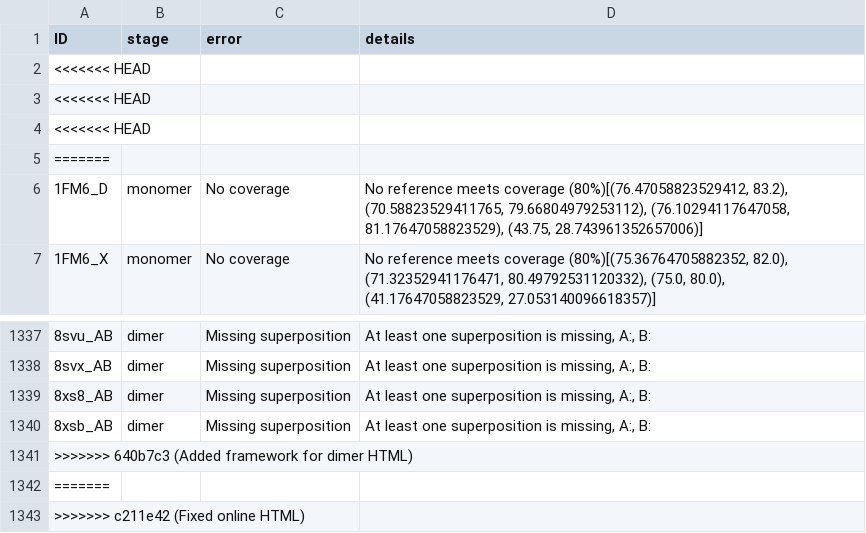
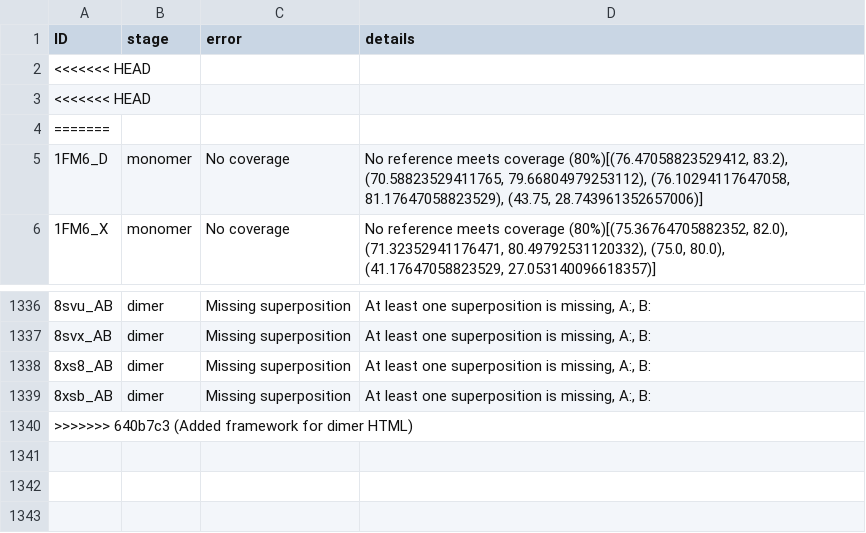
Before and after one commit to Thecnopapa/projectDimer, a CSV file: dataframes/failed_df.csv, drawn as a sheet; only a part is shown, gaps mark what is left out.

Commit message:
Revert "Fixed online HTML"
This reverts commit 17b8a180cbb80a01cd05d1f0108823c99aa6854d.

reverting the merge
idk what I'm doing anymore

```diff
--- a/dataframes/failed_df.csv
+++ b/dataframes/failed_df.csv
@@ -3,3 +3,2 @@ ID,stage,error,details
 <<<<<<< HEAD
-<<<<<<< HEAD
 =======
@@ -1341,3 +1340 @@ ID,stage,error,details
 >>>>>>> 640b7c3 (Added framework for dimer HTML)
-=======
->>>>>>> c211e42 (Fixed online HTML)
```
Also changed, not shown: dataframes/monomers_df.csv, dataframes/raw_monomers_df.csv, 9 other files.
